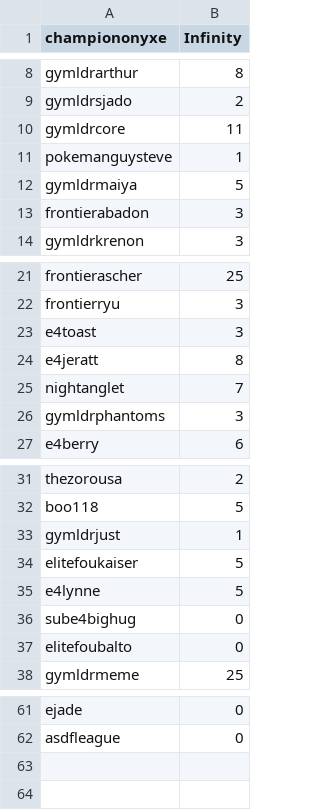
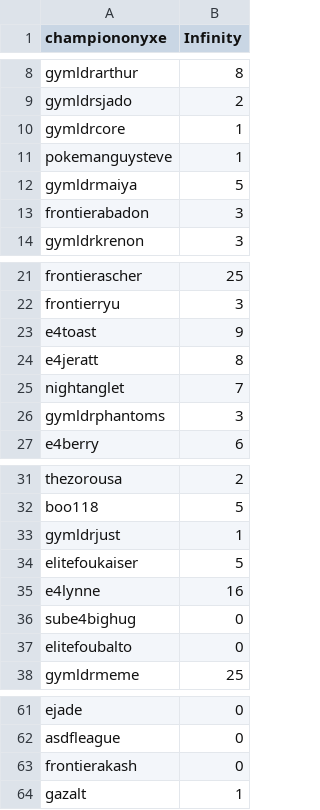
Before and after one commit to Sora-League/Pokemon-Showdown, a CSV file: config/money.csv, drawn as a sheet; only a part is shown, gaps mark what is left out.

Commit message:
money

```diff
--- a/config/money.csv
+++ b/config/money.csv
@@ -9,3 +9,3 @@ gymldrarthur,8
 gymldrsjado,2
-gymldrcore,11
+gymldrcore,1
 pokemanguysteve,1
@@ -22,3 +22,3 @@ frontierascher,25
 frontierryu,3
-e4toast,3
+e4toast,9
 e4jeratt,8
@@ -34,3 +34,3 @@ gymldrjust,1
 elitefoukaiser,5
-e4lynne,5
+e4lynne,16
 sube4bighug,0
@@ -62 +62,3 @@ ejade,0
 asdfleague,0
+frontierakash,0
+gazalt,1
```
Also changed, not shown: config/usergroups.csv.
